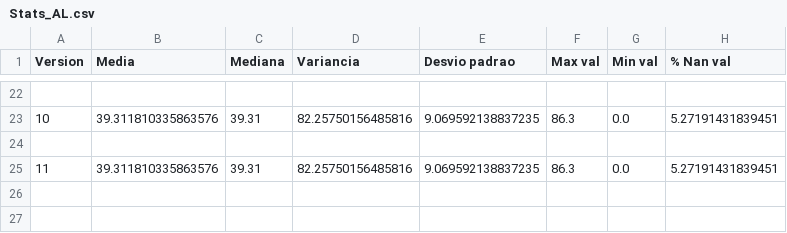
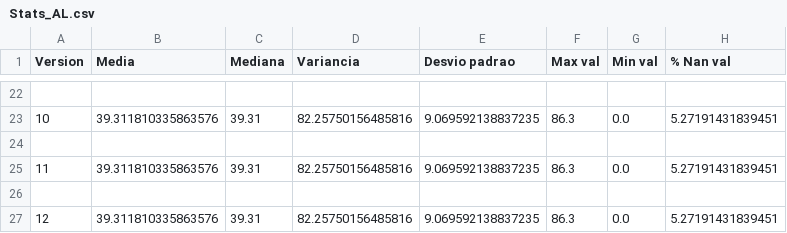
Before and after one commit to NaldoHoracio/tcc_codes, a CSV file: analise_stats/AL/Stats_AL.csv, drawn as a sheet; only a part is shown, gaps mark what is left out.

```diff
--- a/analise_stats/AL/Stats_AL.csv
+++ b/analise_stats/AL/Stats_AL.csv
@@ -25 +25,3 @@ Version,Media,Mediana,Variancia,Desvio padrao,Max val,Min val,% Nan val
 11,39.311810335863576,39.31,82.25750156485816,9.069592138837235,86.3,0.0,5.27191431839451
+
+12,39.311810335863576,39.31,82.25750156485816,9.069592138837235,86.3,0.0,5.27191431839451
```
Also changed, not shown: 2 other files.
